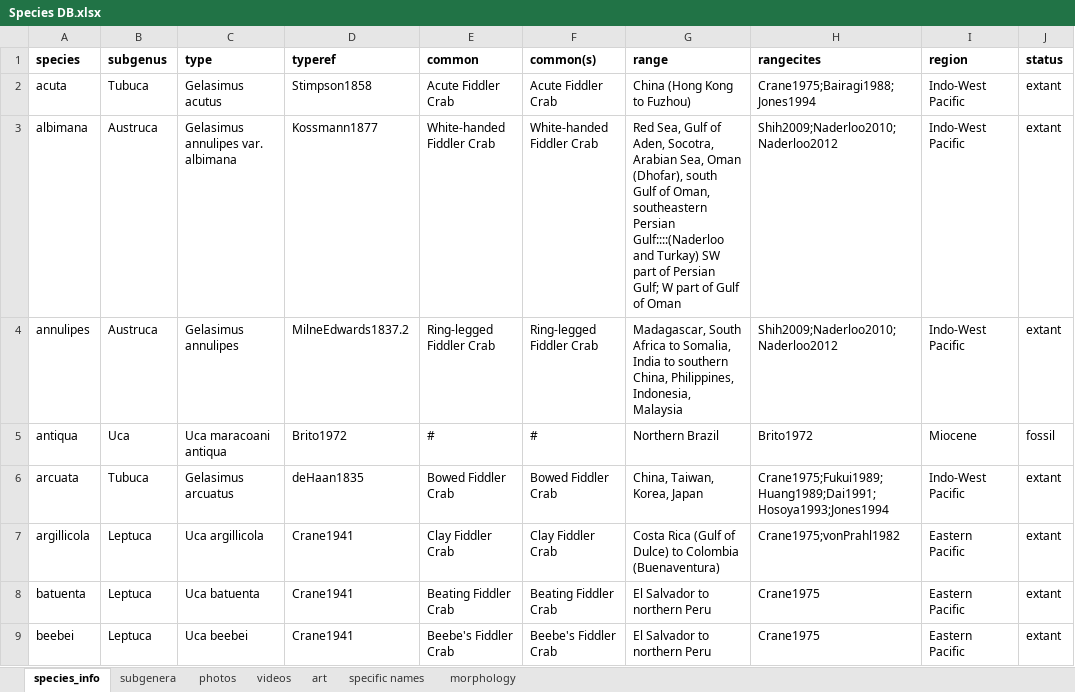
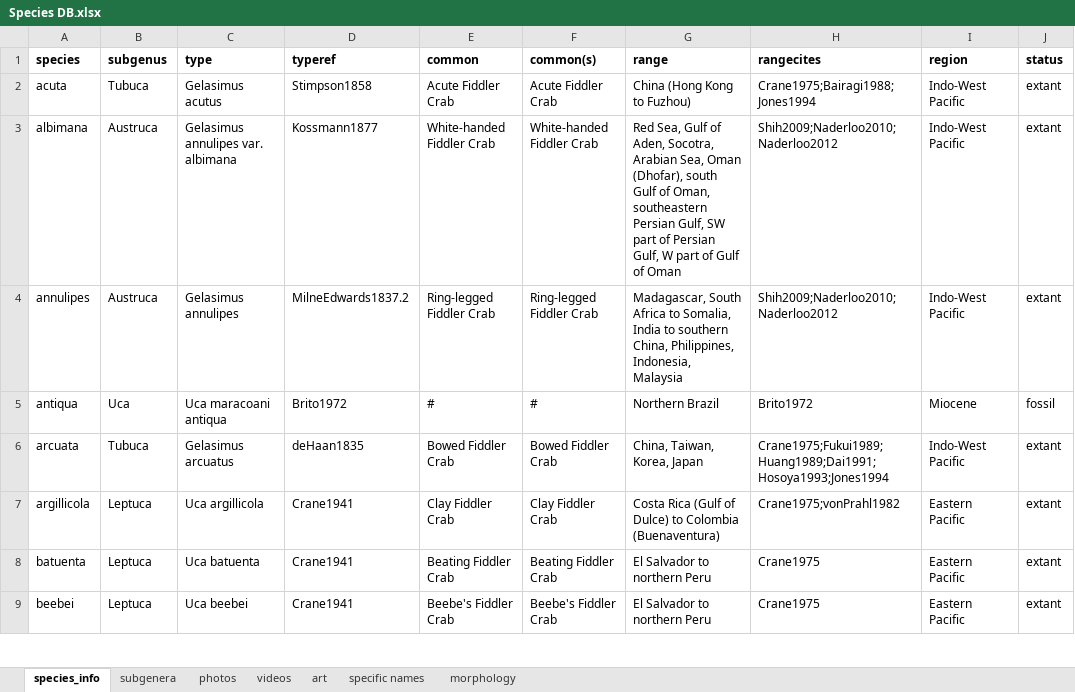
Before and after one commit to msrosenberg/fiddlercrab.info, an Excel workbook: Data/Species DB.xlsx, sheet species_info, drawn as a sheet; only a part is shown; values as stored, in another font and other column widths than the file's, no borders; the diff names each change by its address in the sheet, - before the commit and + after, or states it on an @@ line.

```diff
--- a/Data/Species DB.xlsx (sheet species_info)
+++ b/Data/Species DB.xlsx (sheet species_info)
-G3 (range): …southeastern Persian Gulf::::(Naderloo and Turkay) SW part of Persian Gulf; W part…
+G3 (range): …southeastern Persian Gulf, SW part of Persian Gulf, W part…
```
Also changed, not shown: Data/fiddler crab citations.xlsx, 7 other files.
